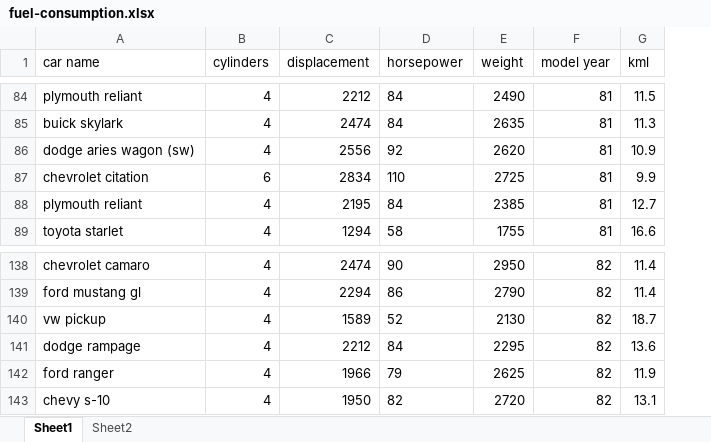
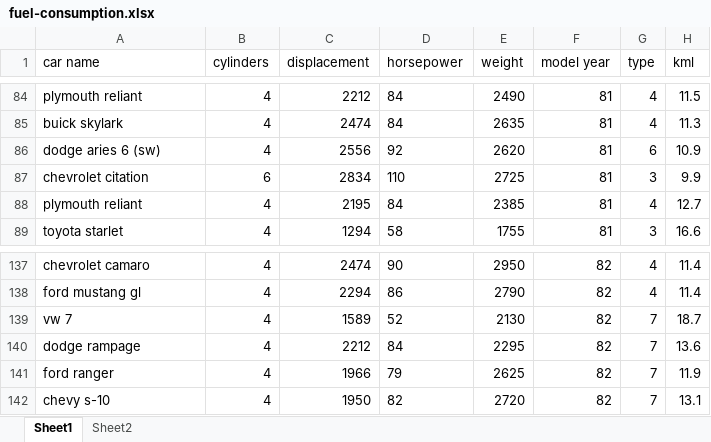
Before and after one commit to dimasfirmansyxx/fuel-consumption-prediction, an Excel workbook: data/fuel-consumption.xlsx, sheet Sheet1, drawn as a sheet; only a part is shown, gaps mark what is left out; values as stored, in another font and other column widths than the file's, no borders; addresses are those after the commit; the diff covers the shown part only; the diff names each change by its address in the sheet, - before the commit and + after, or states it on an @@ line.

Commit message:
add car type prediction

```diff
--- a/data/fuel-consumption.xlsx (sheet Sheet1)
+++ b/data/fuel-consumption.xlsx (sheet Sheet1)
+column G (type), rows 84-89: 4 | 4 | 6 | 3 | 4 | 3; rows 137-142: 4 | 4 | 7 | 7 | 7 | 7
-A86 (car name): dodge aries wagon (sw)
+A86 (car name): dodge aries 6 (sw)
-A139 (car name): vw pickup
+A139 (car name): vw 7
```
Also changed, not shown: 1 removed row and 4 edited cells elsewhere in this sheet, 9 other files.
